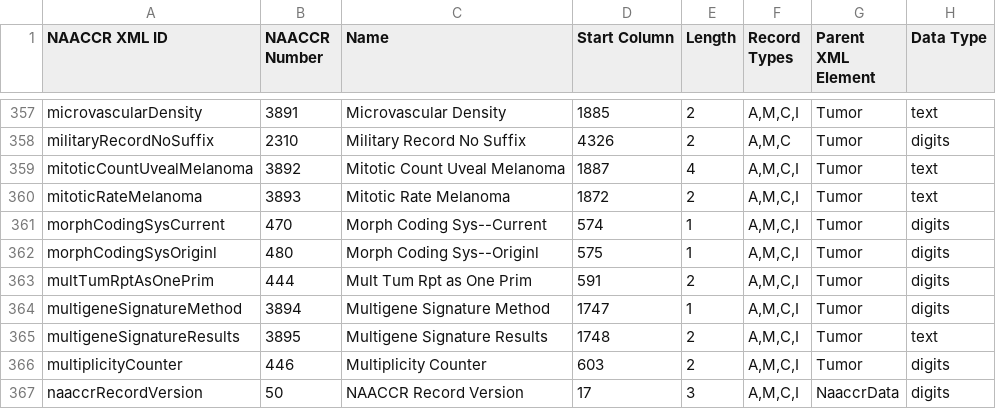
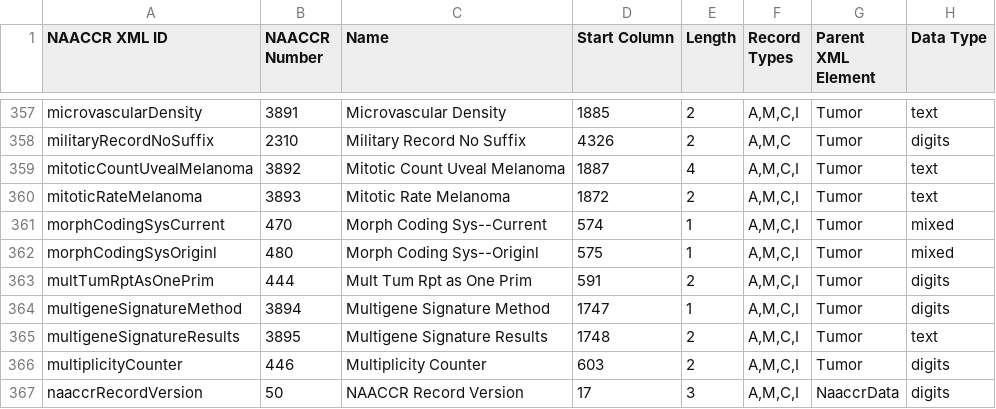
Before and after one commit to imsweb/naaccr-xml, a CSV file: docs/naaccr-xml-items-180.csv, drawn as a sheet; only a part is shown, gaps mark what is left out.

Commit message:
Changed type for morphCodingSysCurrent/Original (#183)

```diff
--- a/docs/naaccr-xml-items-180.csv
+++ b/docs/naaccr-xml-items-180.csv
@@ -360,4 +360,4 @@ mitoticCountUvealMelanoma,3892,"Mitotic Count Uveal Melanoma",1887,4,"A,M,C,I",T
 mitoticRateMelanoma,3893,"Mitotic Rate Melanoma",1872,2,"A,M,C,I",Tumor,text
-morphCodingSysCurrent,470,"Morph Coding Sys--Current",574,1,"A,M,C,I",Tumor,digits
-morphCodingSysOriginl,480,"Morph Coding Sys--Originl",575,1,"A,M,C,I",Tumor,digits
+morphCodingSysCurrent,470,"Morph Coding Sys--Current",574,1,"A,M,C,I",Tumor,mixed
+morphCodingSysOriginl,480,"Morph Coding Sys--Originl",575,1,"A,M,C,I",Tumor,mixed
 multTumRptAsOnePrim,444,"Mult Tum Rpt as One Prim",591,2,"A,M,C,I",Tumor,digits
```
Also changed, not shown: docs/naaccr-xml-items-210.csv, 3 other files.
